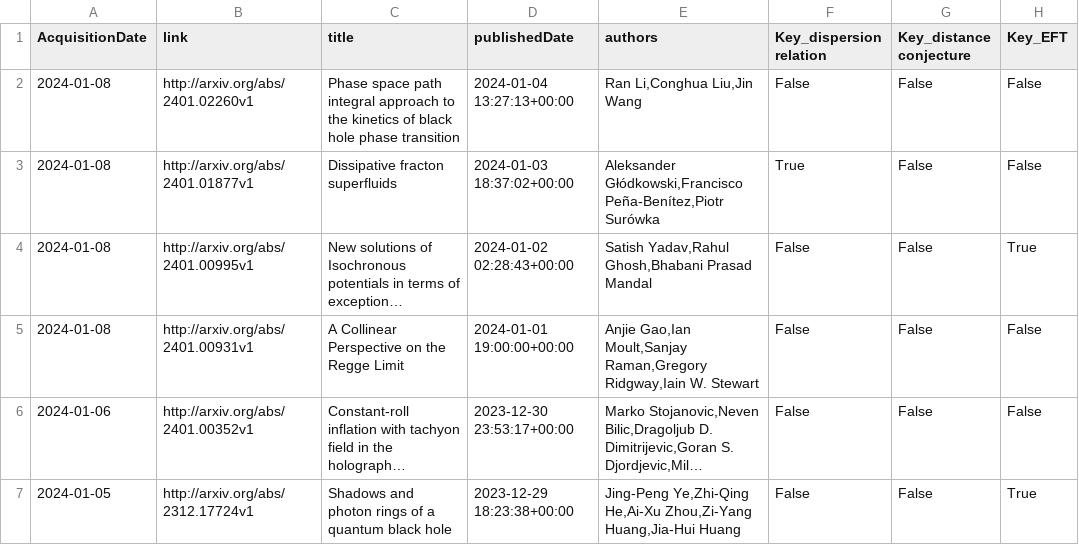
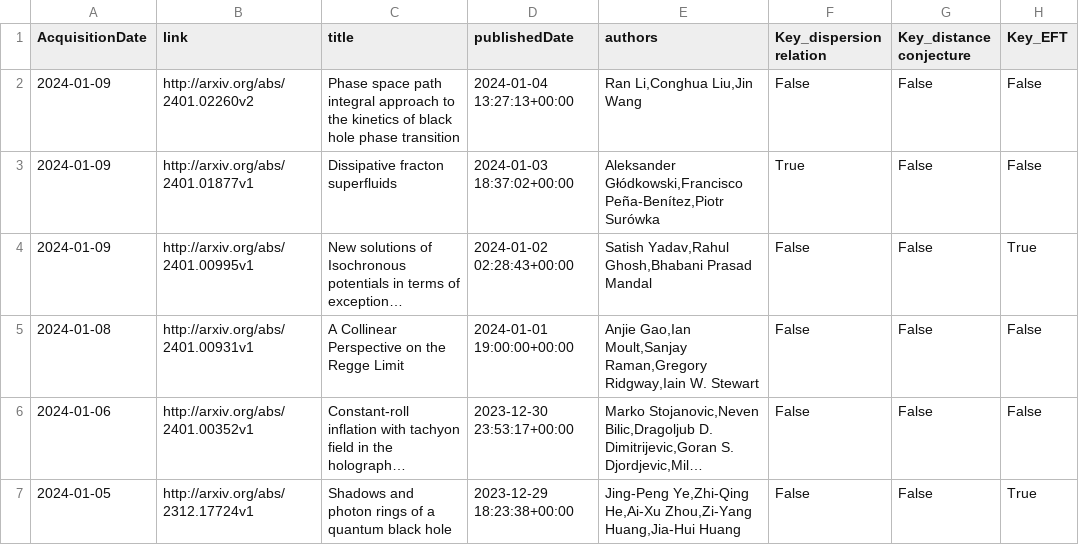
Before and after one commit to kikeda1102/arxiv-checker, a CSV file: log.csv, drawn as a sheet; only a part is shown; long unchanged cells end in …; the diff names each change by its address in the sheet, - before the commit and + after, or states it on an @@ line.

Commit message:
Auto run by GitHub Actions

```diff
--- a/log.csv
+++ b/log.csv
-A2:A4 (AcquisitionDate): 2024-01-08
+A2:A4 (AcquisitionDate): 2024-01-09
-B2 (link): http://arxiv.org/abs/2401.02260v1
+B2 (link): http://arxiv.org/abs/2401.02260v2
```
